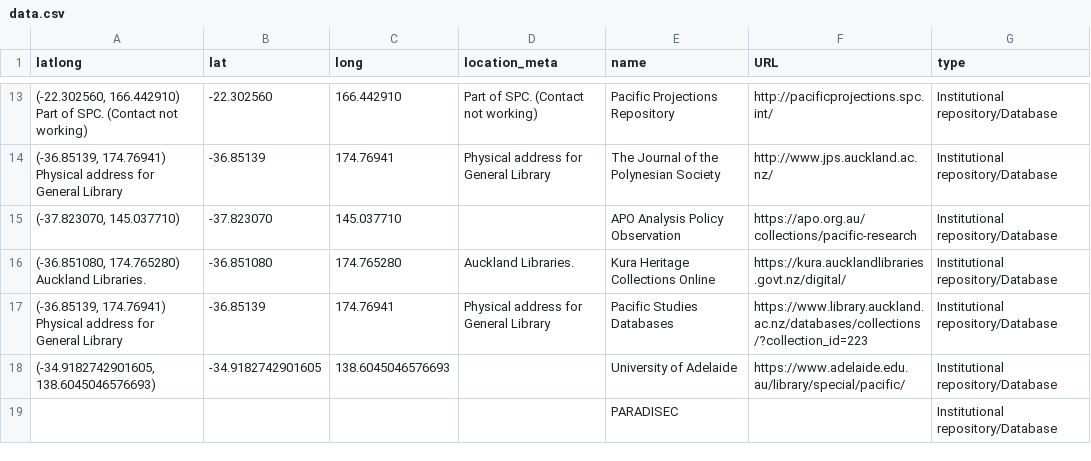
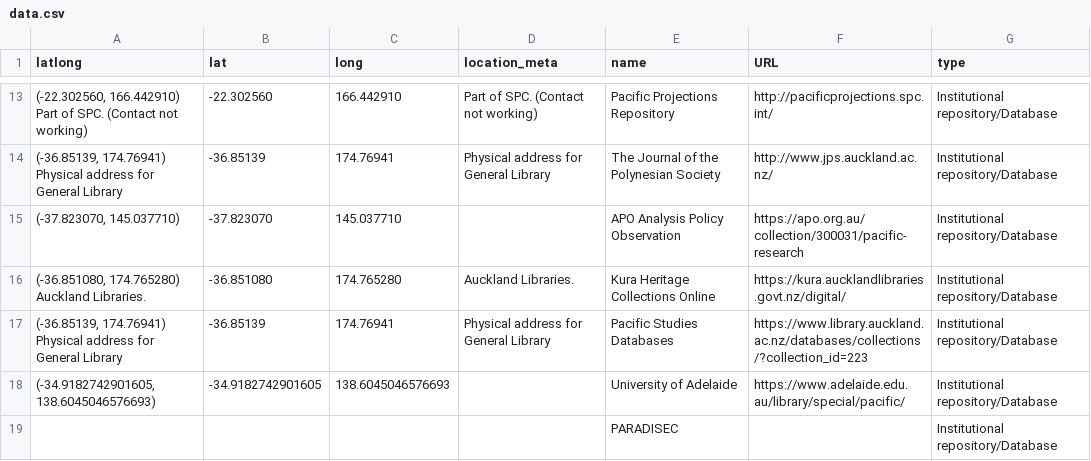
Before and after one commit to UoA-eResearch/DigitalPacific, a CSV file: data.csv, drawn as a sheet; only a part is shown, gaps mark what is left out.

Commit message:
fix APO link

```diff
--- a/data.csv
+++ b/data.csv
@@ -14,3 +14,3 @@ latlong,lat,long,location_meta,name,URL,type
 "(-36.85139, 174.76941) Physical address for General Library",-36.85139,174.76941,Physical address for General Library,The Journal of the Polynesian Society,http://www.jps.auckland.ac.nz/,Institutional repository/Database
-"(-37.823070, 145.037710)",-37.823070,145.037710,,APO Analysis Policy Observation,https://apo.org.au/collections/pacific-research,Institutional repository/Database
+"(-37.823070, 145.037710)",-37.823070,145.037710,,APO Analysis Policy Observation,https://apo.org.au/collection/300031/pacific-research,Institutional repository/Database
 "(-36.851080, 174.765280) Auckland Libraries.",-36.851080,174.765280,Auckland Libraries.,Kura Heritage Collections Online,https://kura.aucklandlibraries.govt.nz/digital/,Institutional repository/Database
```
